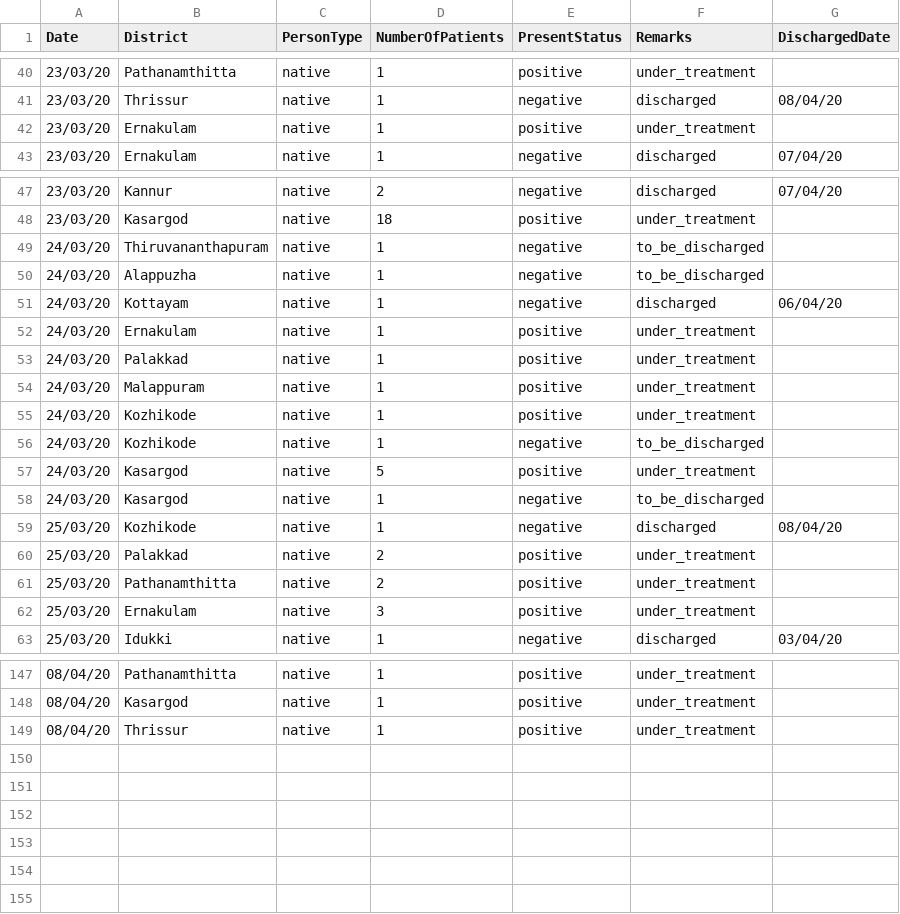
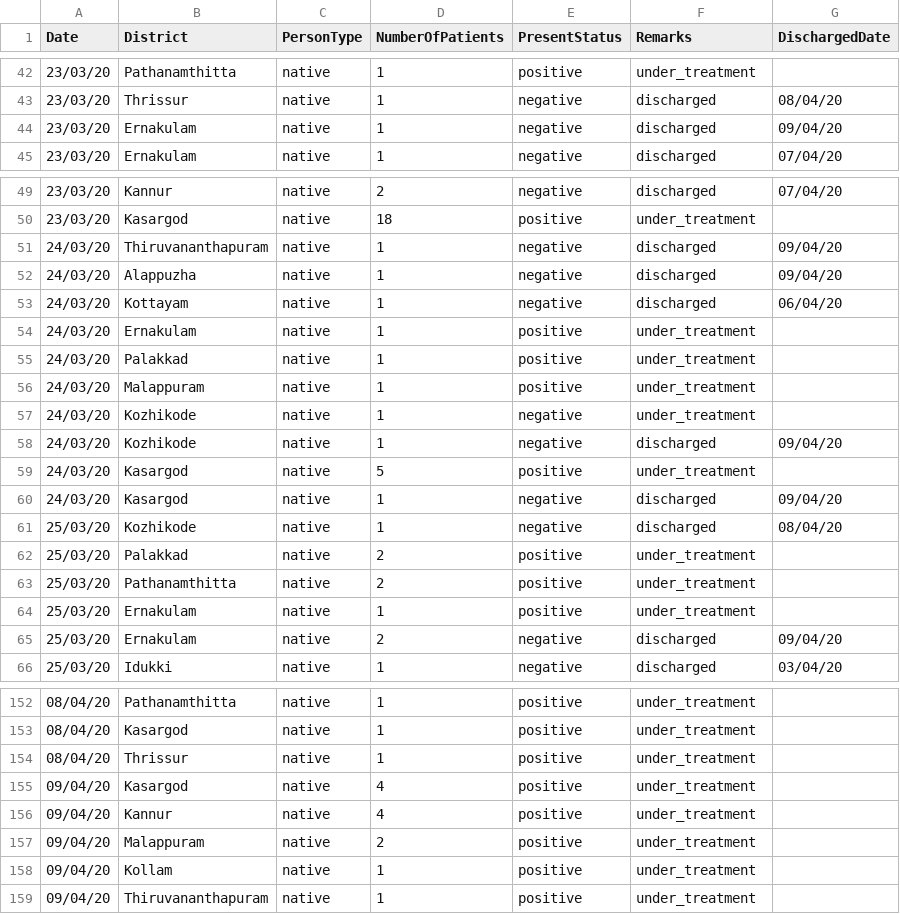
Before and after one commit to sandyiswell/covid19Kerala, a CSV file: chronoPositiv.csv, drawn as a sheet; only a part is shown, gaps mark what is left out; the diff covers the shown part only.

```diff
--- a/chronoPositiv.csv
+++ b/chronoPositiv.csv
@@ -41,3 +43,3 @@ Date,District,PersonType,NumberOfPatients,PresentStatus,Remarks,DischargedDate
 23/03/20,Thrissur,native,1,negative,discharged,08/04/20
-23/03/20,Ernakulam,native,1,positive,under_treatment,
+23/03/20,Ernakulam,native,1,negative,discharged,09/04/20
 23/03/20,Ernakulam,native,1,negative,discharged,07/04/20
@@ -48,4 +50,4 @@ Date,District,PersonType,NumberOfPatients,PresentStatus,Remarks,DischargedDate
 23/03/20,Kasargod,native,18,positive,under_treatment,
-24/03/20,Thiruvananthapuram,native,1,negative,to_be_discharged,
-24/03/20,Alappuzha ,native,1,negative,to_be_discharged,
+24/03/20,Thiruvananthapuram,native,1,negative,discharged,09/04/20
+24/03/20,Alappuzha ,native,1,negative,discharged,09/04/20
 24/03/20,Kottayam,native,1,negative,discharged,06/04/20
@@ -54,6 +56,6 @@ Date,District,PersonType,NumberOfPatients,PresentStatus,Remarks,DischargedDate
 24/03/20,Malappuram,native,1,positive,under_treatment,
-24/03/20,Kozhikode,native,1,positive,under_treatment,
-24/03/20,Kozhikode,native,1,negative,to_be_discharged,
+24/03/20,Kozhikode,native,1,negative,under_treatment,
+24/03/20,Kozhikode,native,1,negative,discharged,09/04/20
 24/03/20,Kasargod,native,5,positive,under_treatment,
-24/03/20,Kasargod,native,1,negative,to_be_discharged,
+24/03/20,Kasargod,native,1,negative,discharged,09/04/20
 25/03/20,Kozhikode,native,1,negative,discharged,08/04/20
@@ -61,3 +63,4 @@ Date,District,PersonType,NumberOfPatients,PresentStatus,Remarks,DischargedDate
 25/03/20,Pathanamthitta,native,2,positive,under_treatment,
-25/03/20,Ernakulam,native,3,positive,under_treatment,
+25/03/20,Ernakulam,native,1,positive,under_treatment,
+25/03/20,Ernakulam,native,2,negative,discharged,09/04/20
 25/03/20,Idukki ,native,1,negative,discharged,03/04/20
@@ -149 +154,6 @@ Date,District,PersonType,NumberOfPatients,PresentStatus,Remarks,DischargedDate
 08/04/20,Thrissur,native,1,positive,under_treatment,
+09/04/20,Kasargod,native,4,positive,under_treatment,
+09/04/20,Kannur,native,4,positive,under_treatment,
+09/04/20,Malappuram,native,2,positive,under_treatment,
+09/04/20,Kollam,native,1,positive,under_treatment,
+09/04/20,Thiruvananthapuram,native,1,positive,under_treatment,
```
Also changed, not shown: 4 added rows and 22 edited cells elsewhere in this file, datta2.csv, 2 other files.
